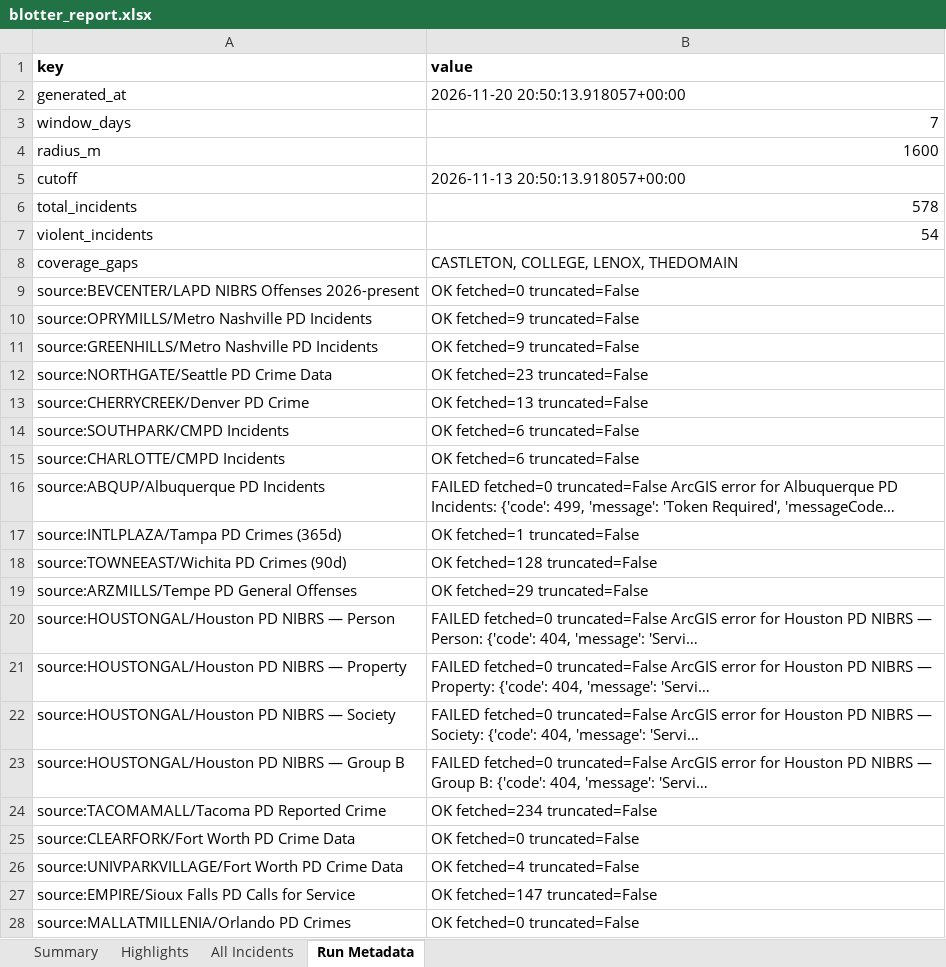
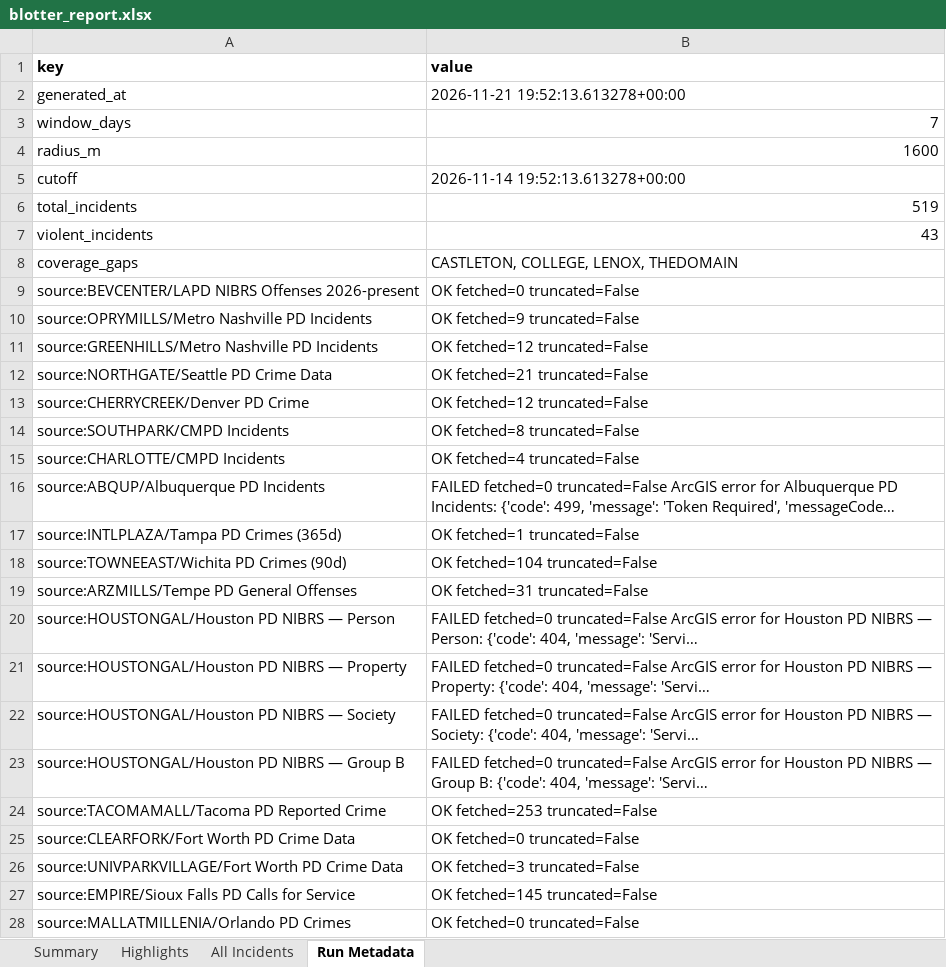
Before and after one commit to lordnader2002-sudo/Blotter_Reports, an Excel workbook: reports/latest/blotter_report.xlsx, sheet Run Metadata, drawn as a sheet; only a part is shown; long unchanged cells end in …; values as stored, in another font and other column widths than the file's, no borders; the diff covers the shown part only; the diff names each change by its address in the sheet, - before the commit and + after, or states it on an @@ line.

```diff
--- a/reports/latest/blotter_report.xlsx (sheet Run Metadata)
+++ b/reports/latest/blotter_report.xlsx (sheet Run Metadata)
-B2 (value): 2026-11-20 20:50:13.918057+00:00
+B2 (value): 2026-11-21 19:52:13.613278+00:00
-B5 (value): 2026-11-13 20:50:13.918057+00:00
+B5 (value): 2026-11-14 19:52:13.613278+00:00
-B6 (value): 578
+B6 (value): 519
-B7 (value): 54
+B7 (value): 43
-B11 (value): OK fetched=9 truncated=False
+B11 (value): OK fetched=12 truncated=False
-B12 (value): OK fetched=23 truncated=False
+B12 (value): OK fetched=21 truncated=False
-B13 (value): OK fetched=13 truncated=False
+B13 (value): OK fetched=12 truncated=False
-B14 (value): OK fetched=6 truncated=False
+B14 (value): OK fetched=8 truncated=False
-B15 (value): OK fetched=6 truncated=False
+B15 (value): OK fetched=4 truncated=False
-B18 (value): OK fetched=128 truncated=False
+B18 (value): OK fetched=104 truncated=False
-B19 (value): OK fetched=29 truncated=False
+B19 (value): OK fetched=31 truncated=False
-B24 (value): OK fetched=234 truncated=False
+B24 (value): OK fetched=253 truncated=False
-B26 (value): OK fetched=4 truncated=False
+B26 (value): OK fetched=3 truncated=False
-B27 (value): OK fetched=147 truncated=False
+B27 (value): OK fetched=145 truncated=False
```
Also changed, not shown: 11 edited cells elsewhere in this sheet, sheet All Incidents, sheet Highlights, sheet Summary, 7 other files.
